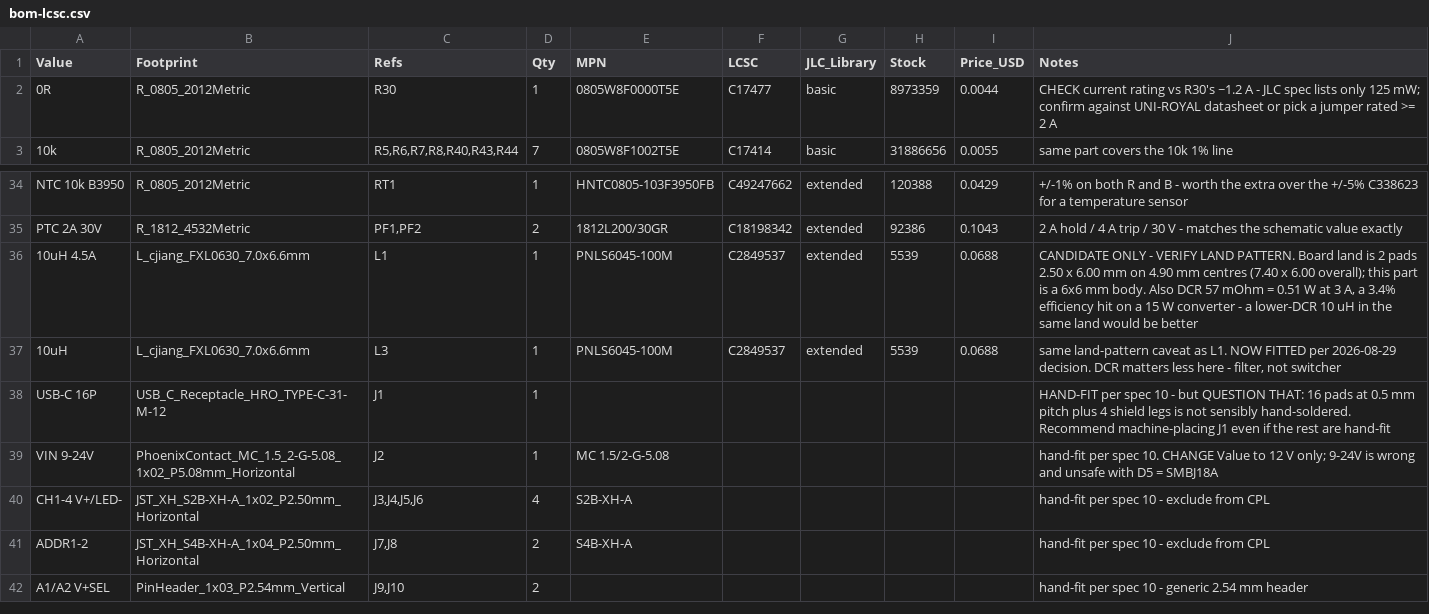
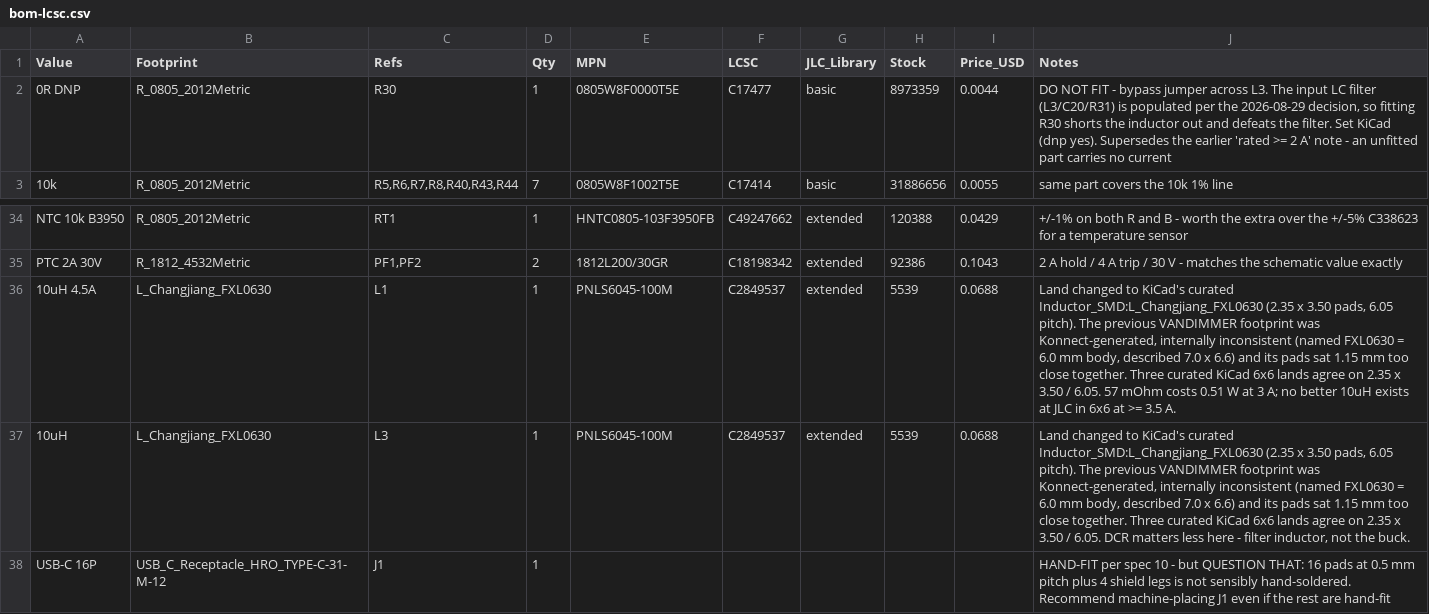
Before and after one commit to StuartF303/vandaemon, a CSV file: hw/VDDimmer/bom-lcsc.csv, drawn as a sheet; only a part is shown, gaps mark what is left out; the shorter side is filled out with more unchanged rows.

```diff
--- a/hw/VDDimmer/bom-lcsc.csv
+++ b/hw/VDDimmer/bom-lcsc.csv
@@ -1,3 +1,3 @@
 Value,Footprint,Refs,Qty,MPN,LCSC,JLC_Library,Stock,Price_USD,Notes
-0R,R_0805_2012Metric,R30,1,0805W8F0000T5E,C17477,basic,8973359,0.0044,CHECK current rating vs R30's ~1.2 A - JLC spec lists only 125 mW; confirm against UNI-ROYAL datasheet or pick a jumper rated >= 2 A
+0R DNP,R_0805_2012Metric,R30,1,0805W8F0000T5E,C17477,basic,8973359,0.0044,"DO NOT FIT - bypass jumper across L3. The input LC filter (L3/C20/R31) is populated per the 2026-08-29 decision, so fitting R30 shorts the inductor out and defeats the filter. Set KiCad (dnp yes). Supersedes the earlier 'rated >= 2 A' note - an unfitted part carries no current"
 10k,R_0805_2012Metric,"R5,R6,R7,R8,R40,R43,R44",7,0805W8F1002T5E,C17414,basic,31886656,0.0055,same part covers the 10k 1% line
@@ -35,4 +35,4 @@ NTC 10k B3950,R_0805_2012Metric,RT1,1,HNTC0805-103F3950FB,C49247662,extended,120
 PTC 2A 30V,R_1812_4532Metric,"PF1,PF2",2,1812L200/30GR,C18198342,extended,92386,0.1043,2 A hold / 4 A trip / 30 V - matches the schematic value exactly
-10uH 4.5A,L_cjiang_FXL0630_7.0x6.6mm,L1,1,PNLS6045-100M,C2849537,extended,5539,0.0688,"CANDIDATE ONLY - VERIFY LAND PATTERN. Board land is 2 pads 2.50 x 6.00 mm on 4.90 mm centres (7.40 x 6.00 overall); this part is a 6x6 mm body. Also DCR 57 mOhm = 0.51 W at 3 A, a 3.4% efficiency hit on a 15 W converter - a lower-DCR 10 uH in the same land would be better"
-10uH,L_cjiang_FXL0630_7.0x6.6mm,L3,1,PNLS6045-100M,C2849537,extended,5539,0.0688,"same land-pattern caveat as L1. NOW FITTED per 2026-08-29 decision. DCR matters less here - filter, not switcher"
+10uH 4.5A,L_Changjiang_FXL0630,L1,1,PNLS6045-100M,C2849537,extended,5539,0.0688,"Land changed to KiCad's curated Inductor_SMD:L_Changjiang_FXL0630 (2.35 x 3.50 pads, 6.05 pitch). The previous VANDIMMER footprint was Konnect-generated, internally inconsistent (named FXL0630 = 6.0 mm body, described 7.0 x 6.6) and its pads sat 1.15 mm too close together. Three curated KiCad 6x6 lands agree on 2.35 x 3.50 / 6.05. 57 mOhm costs 0.51 W at 3 A; no better 10uH exists at JLC in 6x6 at >= 3.5 A."
+10uH,L_Changjiang_FXL0630,L3,1,PNLS6045-100M,C2849537,extended,5539,0.0688,"Land changed to KiCad's curated Inductor_SMD:L_Changjiang_FXL0630 (2.35 x 3.50 pads, 6.05 pitch). The previous VANDIMMER footprint was Konnect-generated, internally inconsistent (named FXL0630 = 6.0 mm body, described 7.0 x 6.6) and its pads sat 1.15 mm too close together. Three curated KiCad 6x6 lands agree on 2.35 x 3.50 / 6.05. DCR matters less here - filter inductor, not the buck."
 USB-C 16P,USB_C_Receptacle_HRO_TYPE-C-31-M-12,J1,1,,,,,,HAND-FIT per spec 10 - but QUESTION THAT: 16 pads at 0.5 mm pitch plus 4 shield legs is not sensibly hand-soldered. Recommend machine-placing J1 even if the rest are hand-fit
```
Also changed, not shown: hw/VDDimmer/VANDIMMER-4CH2A-bom.csv, hw/VDDimmer/VANDIMMER-4CH2A-cpl.csv, 2 other files.
